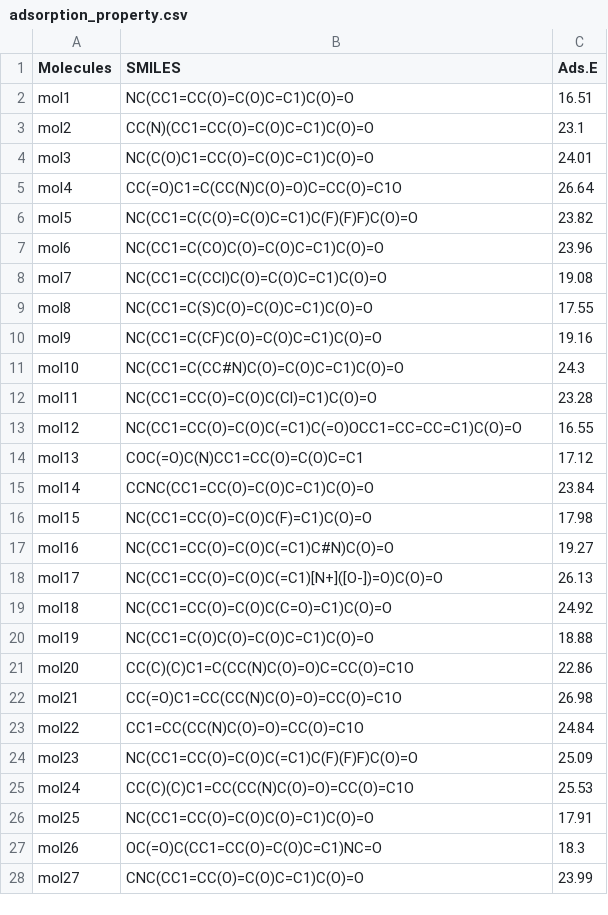
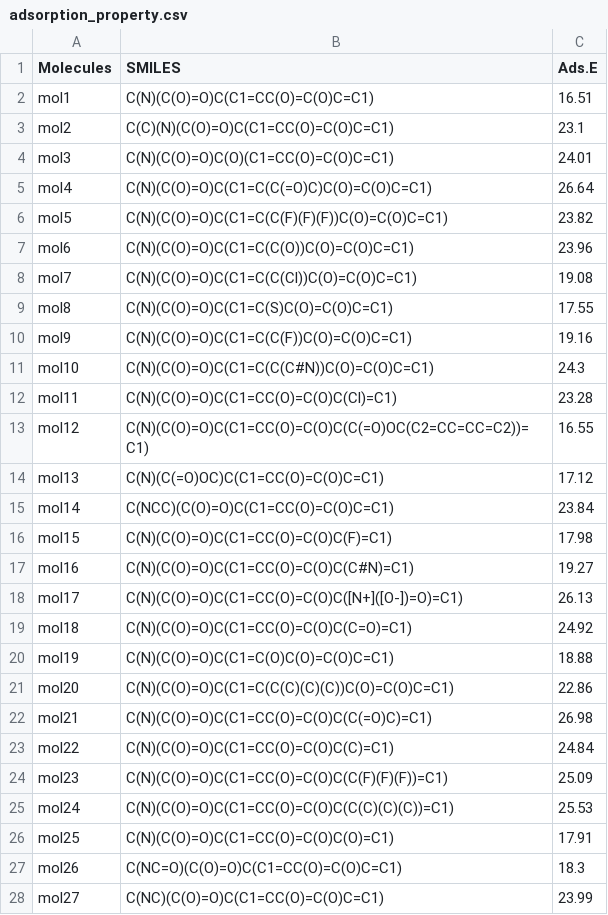
Before and after one commit to SeyongChoi/genDOPA, a CSV file: data/adsorption_property.csv, drawn as a sheet; only a part is shown; the diff covers the shown part only.

Commit message:
dataset

```diff
--- a/data/adsorption_property.csv
+++ b/data/adsorption_property.csv
@@ -1,28 +1,28 @@
 Molecules,SMILES,Ads.E
-mol1,NC(CC1=CC(O)=C(O)C=C1)C(O)=O,16.51
-mol2,CC(N)(CC1=CC(O)=C(O)C=C1)C(O)=O,23.1
-mol3,NC(C(O)C1=CC(O)=C(O)C=C1)C(O)=O,24.01
-mol4,CC(=O)C1=C(CC(N)C(O)=O)C=CC(O)=C1O,26.64
-mol5,NC(CC1=C(C(O)=C(O)C=C1)C(F)(F)F)C(O)=O,23.82
-mol6,NC(CC1=C(CO)C(O)=C(O)C=C1)C(O)=O,23.96
-mol7,NC(CC1=C(CCl)C(O)=C(O)C=C1)C(O)=O,19.08
-mol8,NC(CC1=C(S)C(O)=C(O)C=C1)C(O)=O,17.55
-mol9,NC(CC1=C(CF)C(O)=C(O)C=C1)C(O)=O,19.16
-mol10,NC(CC1=C(CC#N)C(O)=C(O)C=C1)C(O)=O,24.3
-mol11,NC(CC1=CC(O)=C(O)C(Cl)=C1)C(O)=O,23.28
-mol12,NC(CC1=CC(O)=C(O)C(=C1)C(=O)OCC1=CC=CC=C1)C(O)=O,16.55
-mol13,COC(=O)C(N)CC1=CC(O)=C(O)C=C1,17.12
-mol14,CCNC(CC1=CC(O)=C(O)C=C1)C(O)=O,23.84
-mol15,NC(CC1=CC(O)=C(O)C(F)=C1)C(O)=O,17.98
-mol16,NC(CC1=CC(O)=C(O)C(=C1)C#N)C(O)=O,19.27
-mol17,NC(CC1=CC(O)=C(O)C(=C1)[N+]([O-])=O)C(O)=O,26.13
-mol18,NC(CC1=CC(O)=C(O)C(C=O)=C1)C(O)=O,24.92
-mol19,NC(CC1=C(O)C(O)=C(O)C=C1)C(O)=O,18.88
-mol20,CC(C)(C)C1=C(CC(N)C(O)=O)C=CC(O)=C1O,22.86
-mol21,CC(=O)C1=CC(CC(N)C(O)=O)=CC(O)=C1O,26.98
-mol22,CC1=CC(CC(N)C(O)=O)=CC(O)=C1O,24.84
-mol23,NC(CC1=CC(O)=C(O)C(=C1)C(F)(F)F)C(O)=O,25.09
-mol24,CC(C)(C)C1=CC(CC(N)C(O)=O)=CC(O)=C1O,25.53
-mol25,NC(CC1=CC(O)=C(O)C(O)=C1)C(O)=O,17.91
-mol26,OC(=O)C(CC1=CC(O)=C(O)C=C1)NC=O,18.3
-mol27,CNC(CC1=CC(O)=C(O)C=C1)C(O)=O,23.99
+mol1,C(N)(C(O)=O)C(C1=CC(O)=C(O)C=C1),16.51
+mol2,C(C)(N)(C(O)=O)C(C1=CC(O)=C(O)C=C1),23.1
+mol3,C(N)(C(O)=O)C(O)(C1=CC(O)=C(O)C=C1),24.01
+mol4,C(N)(C(O)=O)C(C1=C(C(=O)C)C(O)=C(O)C=C1),26.64
+mol5,C(N)(C(O)=O)C(C1=C(C(F)(F)(F))C(O)=C(O)C=C1),23.82
+mol6,C(N)(C(O)=O)C(C1=C(C(O))C(O)=C(O)C=C1),23.96
+mol7,C(N)(C(O)=O)C(C1=C(C(Cl))C(O)=C(O)C=C1),19.08
+mol8,C(N)(C(O)=O)C(C1=C(S)C(O)=C(O)C=C1),17.55
+mol9,C(N)(C(O)=O)C(C1=C(C(F))C(O)=C(O)C=C1),19.16
+mol10,C(N)(C(O)=O)C(C1=C(C(C#N))C(O)=C(O)C=C1),24.3
+mol11,C(N)(C(O)=O)C(C1=CC(O)=C(O)C(Cl)=C1),23.28
+mol12,C(N)(C(O)=O)C(C1=CC(O)=C(O)C(C(=O)OC(C2=CC=CC=C2))=C1),16.55
+mol13,C(N)(C(=O)OC)C(C1=CC(O)=C(O)C=C1),17.12
+mol14,C(NCC)(C(O)=O)C(C1=CC(O)=C(O)C=C1),23.84
+mol15,C(N)(C(O)=O)C(C1=CC(O)=C(O)C(F)=C1),17.98
+mol16,C(N)(C(O)=O)C(C1=CC(O)=C(O)C(C#N)=C1),19.27
+mol17,C(N)(C(O)=O)C(C1=CC(O)=C(O)C([N+]([O-])=O)=C1),26.13
+mol18,C(N)(C(O)=O)C(C1=CC(O)=C(O)C(C=O)=C1),24.92
+mol19,C(N)(C(O)=O)C(C1=C(O)C(O)=C(O)C=C1),18.88
+mol20,C(N)(C(O)=O)C(C1=C(C(C)(C)(C))C(O)=C(O)C=C1),22.86
+mol21,C(N)(C(O)=O)C(C1=CC(O)=C(O)C(C(=O)C)=C1),26.98
+mol22,C(N)(C(O)=O)C(C1=CC(O)=C(O)C(C)=C1),24.84
+mol23,C(N)(C(O)=O)C(C1=CC(O)=C(O)C(C(F)(F)(F))=C1),25.09
+mol24,C(N)(C(O)=O)C(C1=CC(O)=C(O)C(C(C)(C)(C))=C1),25.53
+mol25,C(N)(C(O)=O)C(C1=CC(O)=C(O)C(O)=C1),17.91
+mol26,C(NC=O)(C(O)=O)C(C1=CC(O)=C(O)C=C1),18.3
+mol27,C(NC)(C(O)=O)C(C1=CC(O)=C(O)C=C1),23.99
```
Also changed, not shown: 143 edited cells elsewhere in this file.
